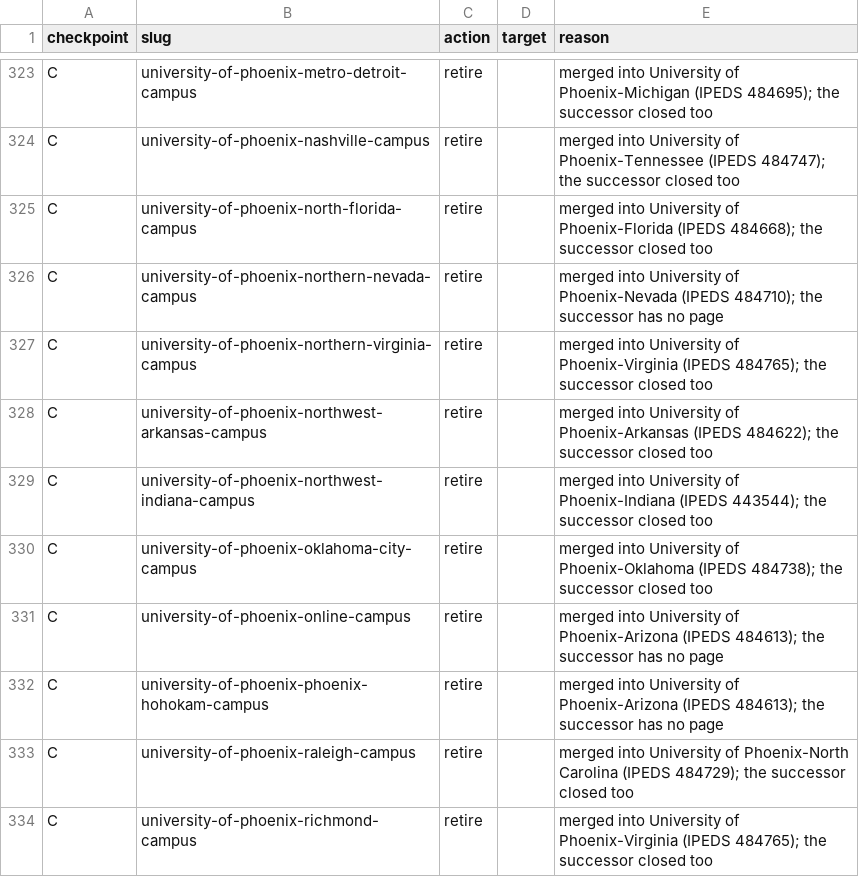
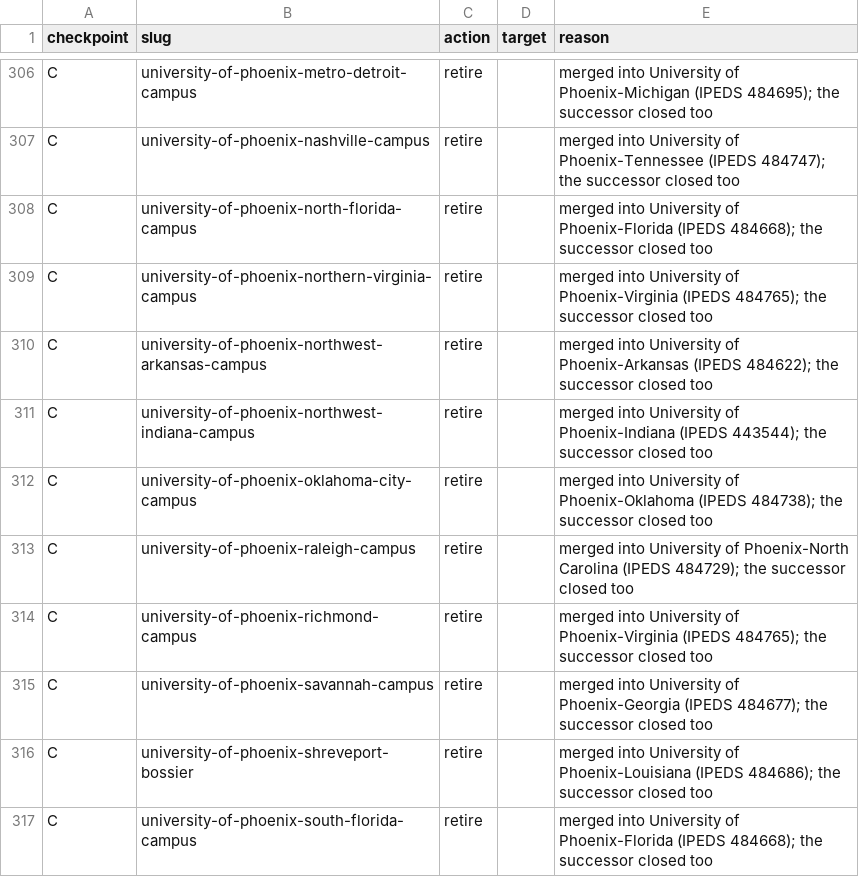
Before and after one commit to superdupersocks/gpacalculator, a CSV file: data/admissions/audit/phase2_cd_actions.csv, drawn as a sheet; only a part is shown, gaps mark what is left out; the shorter side is filled out with more unchanged rows; the diff covers the shown part only.

```diff
--- a/data/admissions/audit/phase2_cd_actions.csv
+++ b/data/admissions/audit/phase2_cd_actions.csv
@@ -325,3 +308,2 @@ C,university-of-phoenix-nashville-campus,retire,,merged into University of Phoen
 C,university-of-phoenix-north-florida-campus,retire,,merged into University of Phoenix-Florida (IPEDS 484668); the successor closed too
-C,university-of-phoenix-northern-nevada-campus,retire,,merged into University of Phoenix-Nevada (IPEDS 484710); the successor has no page
 C,university-of-phoenix-northern-virginia-campus,retire,,merged into University of Phoenix-Virginia (IPEDS 484765); the successor closed too
@@ -330,4 +312,2 @@ C,university-of-phoenix-northwest-indiana-campus,retire,,merged into University
 C,university-of-phoenix-oklahoma-city-campus,retire,,merged into University of Phoenix-Oklahoma (IPEDS 484738); the successor closed too
-C,university-of-phoenix-online-campus,retire,,merged into University of Phoenix-Arizona (IPEDS 484613); the successor has no page
-C,university-of-phoenix-phoenix-hohokam-campus,retire,,merged into University of Phoenix-Arizona (IPEDS 484613); the successor has no page
 C,university-of-phoenix-raleigh-campus,retire,,merged into University of Phoenix-North Carolina (IPEDS 484729); the successor closed too
```
Also changed, not shown: 22 removed rows elsewhere in this file, 2 other files.
